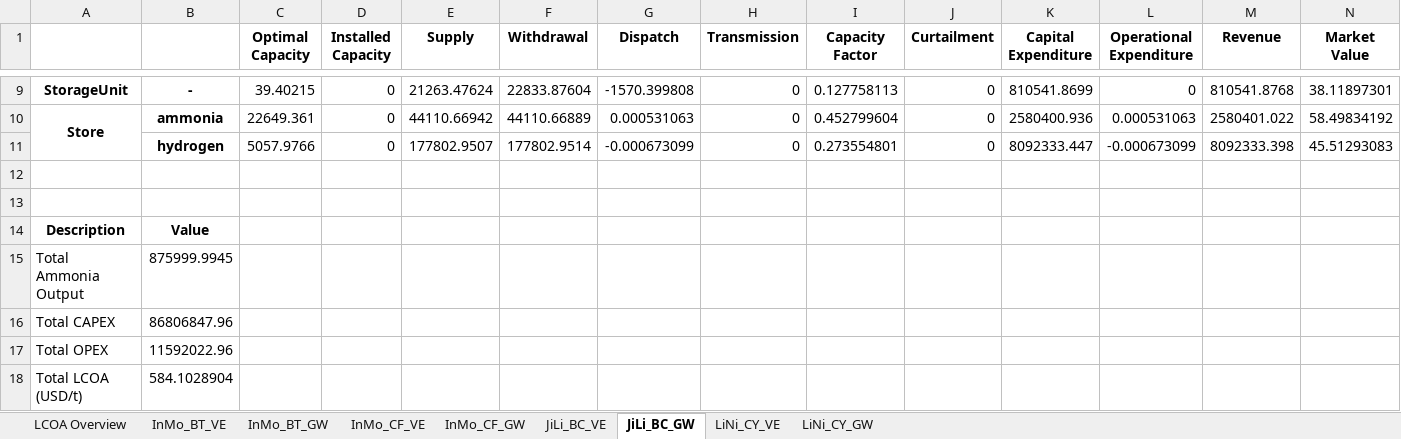
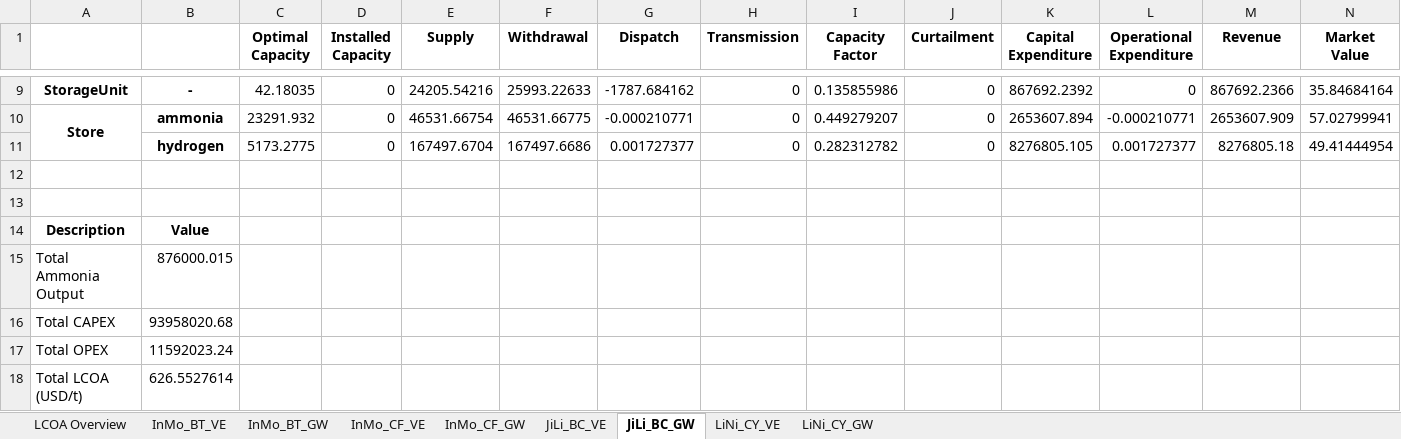
Before and after one commit to philouhawi/PyPSA-China-Green-LCOX-Model, an Excel workbook: LCOA_PyPSA_results.xlsx, sheet JiLi_BC_GW, drawn as a sheet; only a part is shown, gaps mark what is left out; values as stored, in another font and other column widths than the file's, no borders; removed rows and columns are numbered as before the commit, all else as after; the diff covers the shown part only; the diff names each change by its address in the sheet, - before the commit and + after, or states it on an @@ line.

Commit message:
updates to LCOA_PyPSA_results

```diff
--- a/LCOA_PyPSA_results.xlsx (sheet JiLi_BC_GW)
+++ b/LCOA_PyPSA_results.xlsx (sheet JiLi_BC_GW)
-C9 (Optimal Capacity): 39.40215
+C9 (Optimal Capacity): 42.18035
-E9 (Supply): 21263.47624
+E9 (Supply): 24205.54216
-F9 (Withdrawal): 22833.87604
+F9 (Withdrawal): 25993.22633
-G9 (Dispatch): -1570.399808
+G9 (Dispatch): -1787.684162
-I9 (Capacity Factor): 0.127758113
+I9 (Capacity Factor): 0.135855986
-K9 (Capital Expenditure): 810541.8699
+K9 (Capital Expenditure): 867692.2392
-M9 (Revenue): 810541.8768
+M9 (Revenue): 867692.2366
-N9 (Market Value): 38.11897301
+N9 (Market Value): 35.84684164
-C10 (Optimal Capacity): 22649.361
+C10 (Optimal Capacity): 23291.932
-E10 (Supply): 44110.66942
+E10 (Supply): 46531.66754
-F10 (Withdrawal): 44110.66889
+F10 (Withdrawal): 46531.66775
-G10 (Dispatch): 0.000531063
+G10 (Dispatch): -0.000210771
-I10 (Capacity Factor): 0.452799604
+I10 (Capacity Factor): 0.449279207
-K10 (Capital Expenditure): 2580400.936
+K10 (Capital Expenditure): 2653607.894
-L10 (Operational Expenditure): 0.000531063
+L10 (Operational Expenditure): -0.000210771
-M10 (Revenue): 2580401.022
+M10 (Revenue): 2653607.909
-N10 (Market Value): 58.49834192
+N10 (Market Value): 57.02799941
-row 11:  | hydrogen | 5057.9766 | 0 | 177802.9507 | 177802.9514 | -0.000673099 | 0 | 0.273554801 | 0 | 8092333.447 | -0.000673099 | 8092333.398 | 45.51293083
+row 11:  | hydrogen | 5173.2775 | 0 | 167497.6704 | 167497.6686 | 0.001727377 | 0 | 0.282312782 | 0 | 8276805.105 | 0.001727377 | 8276805.18 | 49.41444954
-B15: 875999.9945
+B15: 876000.015
-B16: 86806847.96
+B16: 93958020.68
-B17: 11592022.96
+B17: 11592023.24
-B18: 584.1028904
+B18: 626.5527614
```
Also changed, not shown: 4 added rows, 4 removed rows and 18 edited cells elsewhere in this sheet, 1 other file.
